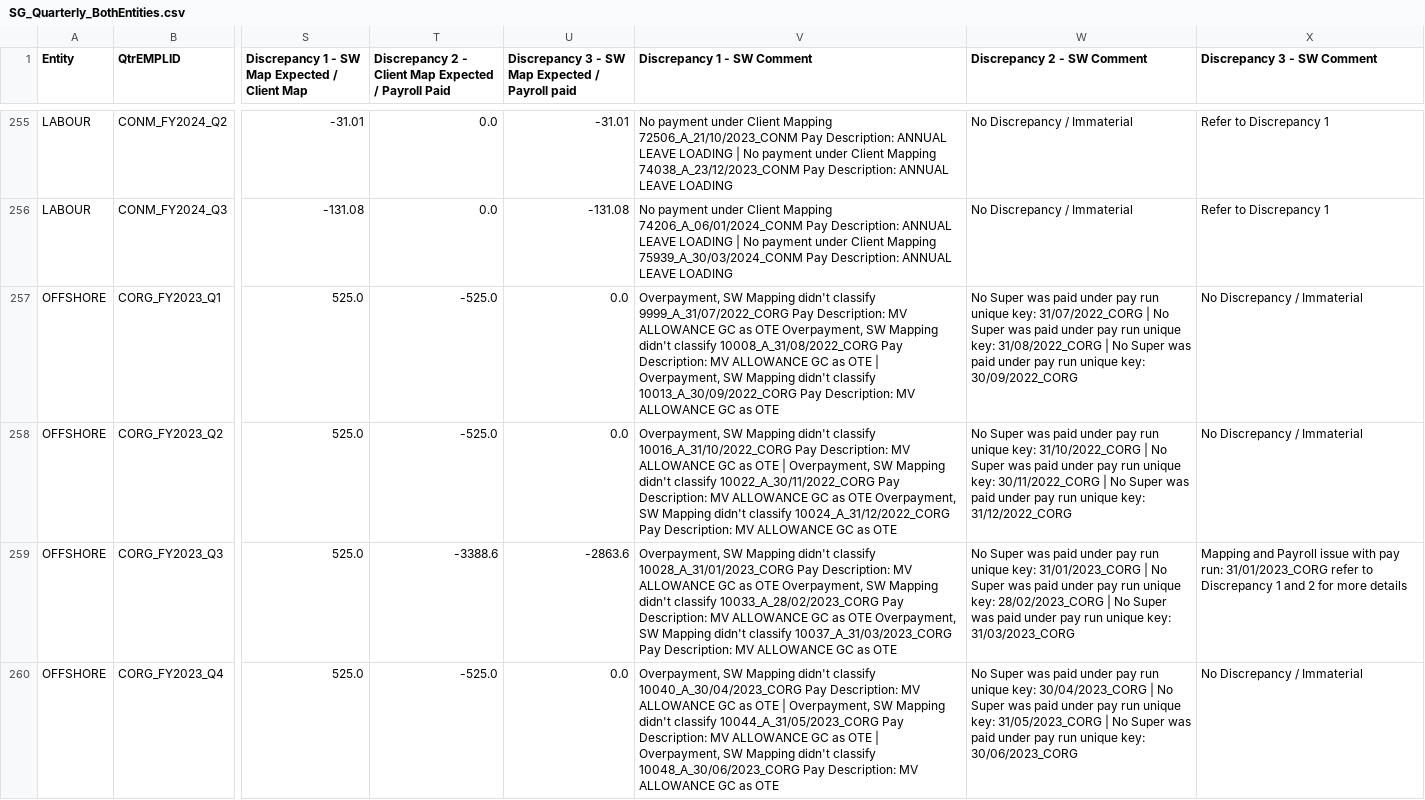
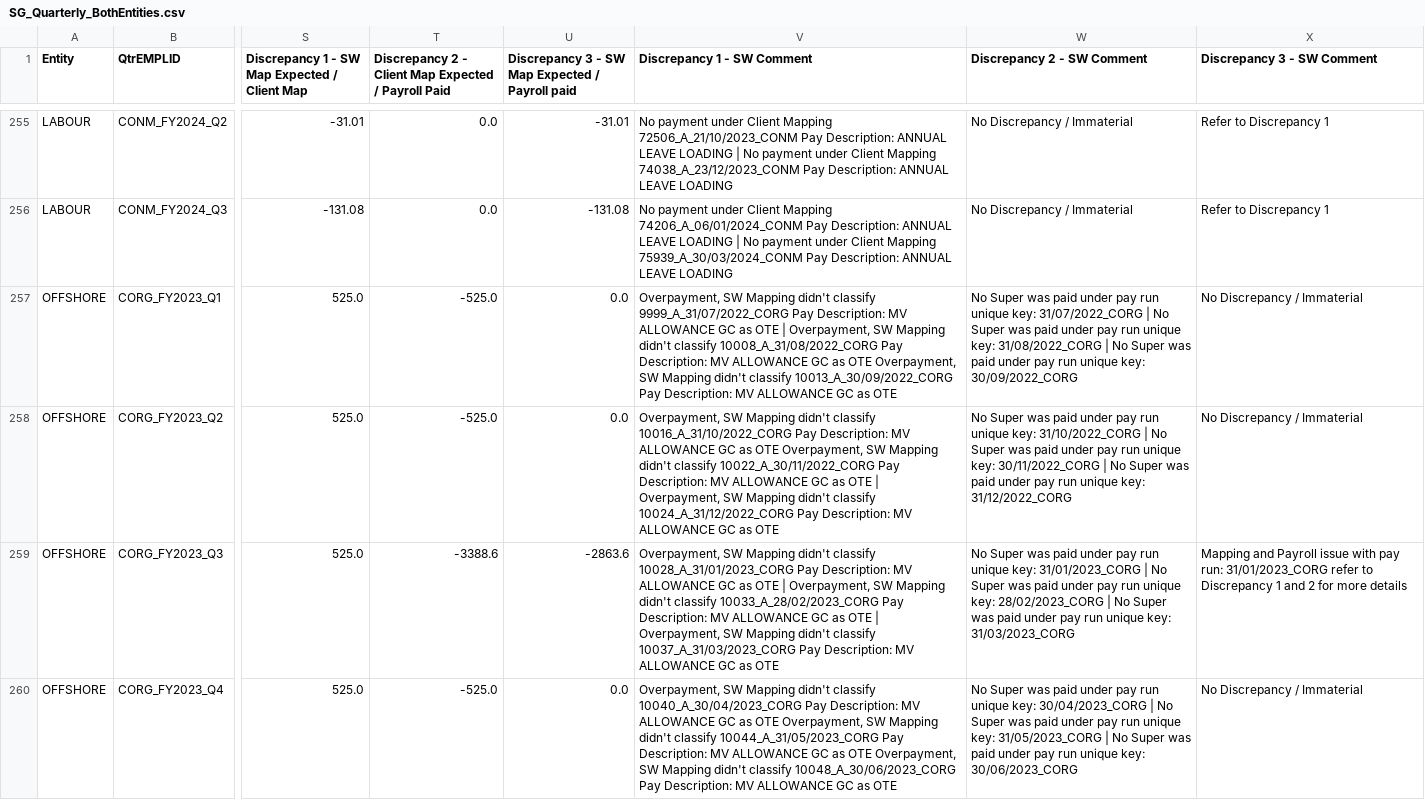
Before and after one commit to SWTaxHub/BigBoats, a CSV file: output/SG_Quarterly_BothEntities.csv, drawn as a sheet; only a part is shown, gaps mark what is left out; the diff covers the shown part only; the diff names each change by its address in the sheet, - before the commit and + after, or states it on an @@ line.

```diff
--- a/output/SG_Quarterly_BothEntities.csv
+++ b/output/SG_Quarterly_BothEntities.csv
-V257 (Discrepancy 1 - SW Comment): …as OTE Overpayment, SW Mapping didn't classify 10008_A_31/08/2022_CORG Pay Description: MV ALLOWANCE GC as OTE | Overpayment, SW…
+V257 (Discrepancy 1 - SW Comment): …as OTE | Overpayment, SW Mapping didn't classify 10008_A_31/08/2022_CORG Pay Description: MV ALLOWANCE GC as OTE Overpayment, SW…
-V258 (Discrepancy 1 - SW Comment): …as OTE | Overpayment, SW Mapping didn't classify 10022_A_30/11/2022_CORG Pay Description: MV ALLOWANCE GC as OTE Overpayment, SW…
+V258 (Discrepancy 1 - SW Comment): …as OTE Overpayment, SW Mapping didn't classify 10022_A_30/11/2022_CORG Pay Description: MV ALLOWANCE GC as OTE | Overpayment, SW…
-V259 (Discrepancy 1 - SW Comment): …as OTE Overpayment, SW Mapping didn't classify 10033_A_28/02/2023_CORG Pay Description: MV ALLOWANCE GC as OTE Overpayment, SW…
+V259 (Discrepancy 1 - SW Comment): …as OTE | Overpayment, SW Mapping didn't classify 10033_A_28/02/2023_CORG Pay Description: MV ALLOWANCE GC as OTE | Overpayment, SW…
-V260 (Discrepancy 1 - SW Comment): …as OTE | Overpayment, SW Mapping didn't classify 10044_A_31/05/2023_CORG Pay Description: MV ALLOWANCE GC as OTE | Overpayment, SW…
+V260 (Discrepancy 1 - SW Comment): …as OTE Overpayment, SW Mapping didn't classify 10044_A_31/05/2023_CORG Pay Description: MV ALLOWANCE GC as OTE Overpayment, SW…
```
Also changed, not shown: 5 edited cells elsewhere in this file, output/SG_Quarterly_Combined.csv, unique_comments.csv, 4 other files.
